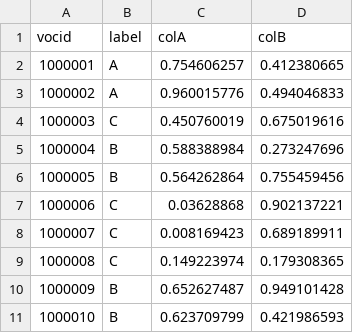
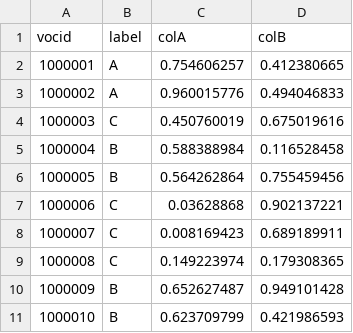
Before and after one commit to jake-ds/text_classifier, a CSV file: test.csv, drawn as a sheet; only a part is shown.

Commit message:
add test.csv

```diff
--- a/test.csv
+++ b/test.csv
@@ -4,3 +4,3 @@ vocid,label,colA,colB
 1000003,C,0.450760019,0.675019616
-1000004,B,0.588388984,0.273247696
+1000004,B,0.588388984,0.116528458
 1000005,B,0.564262864,0.755459456
```
